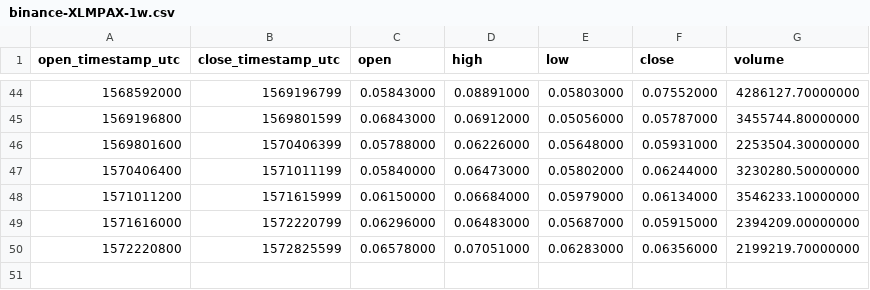
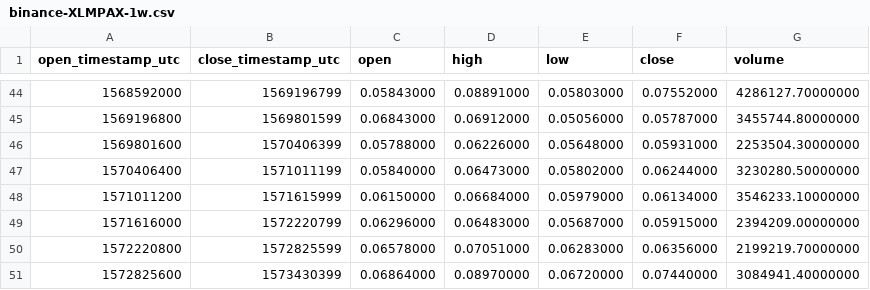
Before and after one commit to cryptobigbro/binance-XLMPAX, a CSV file: binance-XLMPAX-1w.csv, drawn as a sheet; only a part is shown, gaps mark what is left out; the diff names each change by its address in the sheet, - before the commit and + after, or states it on an @@ line.

```diff
--- a/binance-XLMPAX-1w.csv
+++ b/binance-XLMPAX-1w.csv
+row 51: 1572825600 | 1573430399 | 0.06864000 | 0.08970000 | 0.06720000 | 0.07440000 | 3084941.40000000
```
Also changed, not shown: binance-XLMPAX-1d.csv, binance-XLMPAX-1h.csv.
